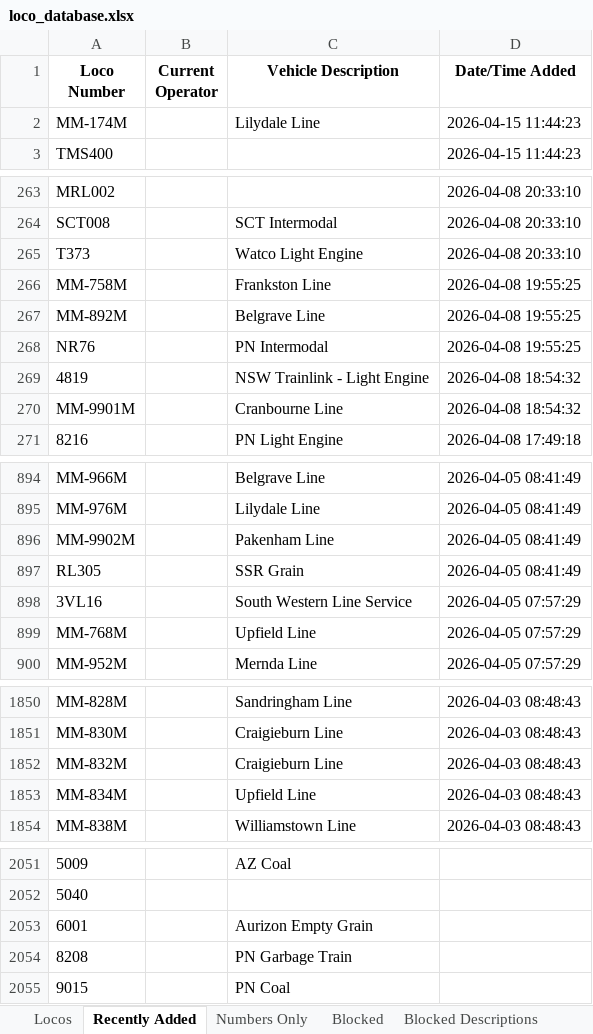
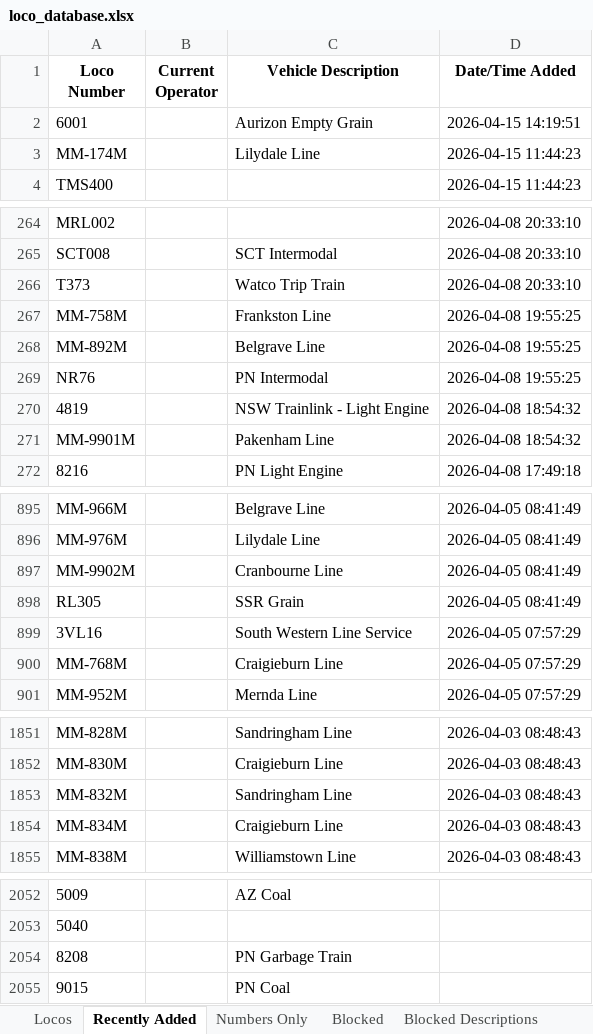
Before and after one commit to grahame21/railops-frontend, an Excel workbook: downloads/loco_database.xlsx, sheet Recently Added, drawn as a sheet; only a part is shown, gaps mark what is left out; values as stored, in another font and other column widths than the file's, no borders; removed rows and columns are numbered as before the commit, all else as after; the diff covers the shown part only; the diff names each change by its address in the sheet, - before the commit and + after, or states it on an @@ line.

```diff
--- a/downloads/loco_database.xlsx (sheet Recently Added)
+++ b/downloads/loco_database.xlsx (sheet Recently Added)
+row 2: 6001 |  | Aurizon Empty Grain | 2026-04-15 14:19:51
-C266 (Vehicle Description): Watco Light Engine
+C266 (Vehicle Description): Watco Trip Train
-C271 (Vehicle Description): Cranbourne Line
+C271 (Vehicle Description): Pakenham Line
-C897 (Vehicle Description): Pakenham Line
+C897 (Vehicle Description): Cranbourne Line
-C900 (Vehicle Description): Upfield Line
+C900 (Vehicle Description): Craigieburn Line
-C1853 (Vehicle Description): Craigieburn Line
+C1853 (Vehicle Description): Sandringham Line
-C1854 (Vehicle Description): Upfield Line
+C1854 (Vehicle Description): Craigieburn Line
-row 2053: 6001 |  | Aurizon Empty Grain
```
Also changed, not shown: 25 edited cells elsewhere in this sheet, sheet Locos, downloads/loco_numbers_only.xlsx, 3 other files.
